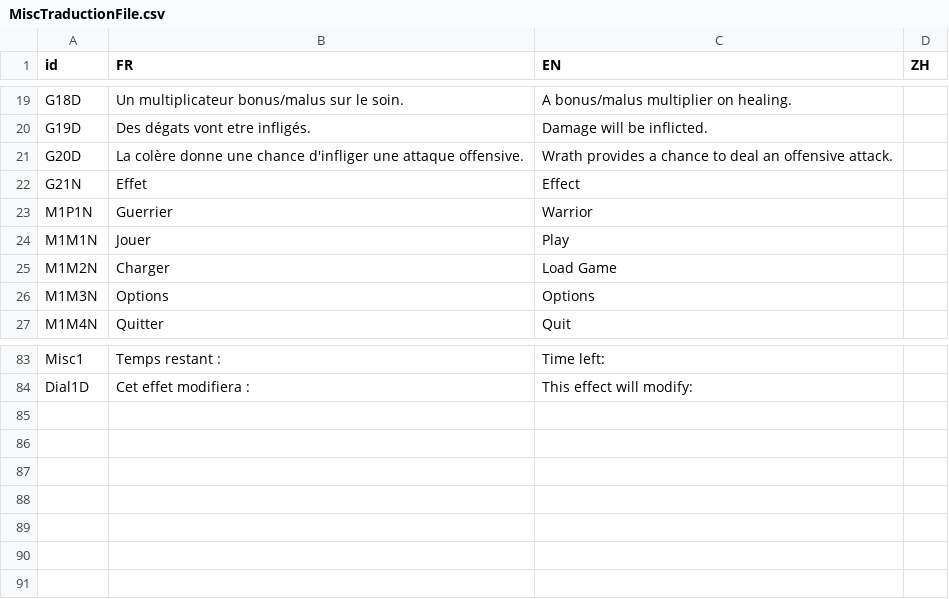
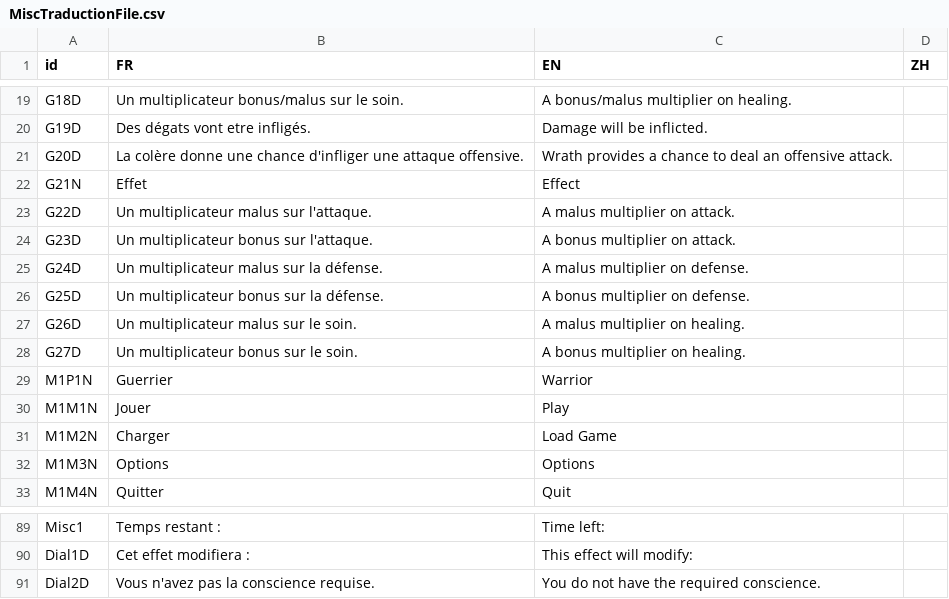
Before and after one commit to faresBelmadi/GF, a CSV file: Assets/StreamingAssets/Traduction/MiscTraductionFile.csv, drawn as a sheet; only a part is shown, gaps mark what is left out; the diff names each change by its address in the sheet, - before the commit and + after, or states it on an @@ line.

Commit message:
Dialogue conscience

```diff
--- a/Assets/StreamingAssets/Traduction/MiscTraductionFile.csv
+++ b/Assets/StreamingAssets/Traduction/MiscTraductionFile.csv
+row 23: G22D | Un multiplicateur malus sur l'attaque. | A malus multiplier on attack.
+row 24: G23D | Un multiplicateur bonus sur l'attaque. | A bonus multiplier on attack.
+row 25: G24D | Un multiplicateur malus sur la défense. | A malus multiplier on defense.
+row 26: G25D | Un multiplicateur bonus sur la défense. | A bonus multiplier on defense.
+row 27: G26D | Un multiplicateur malus sur le soin. | A malus multiplier on healing.
+row 28: G27D | Un multiplicateur bonus sur le soin. | A bonus multiplier on healing.
+row 91: Dial2D | Vous n'avez pas la conscience requise. | You do not have the required conscience.
```
Also changed, not shown: 2 other files.
